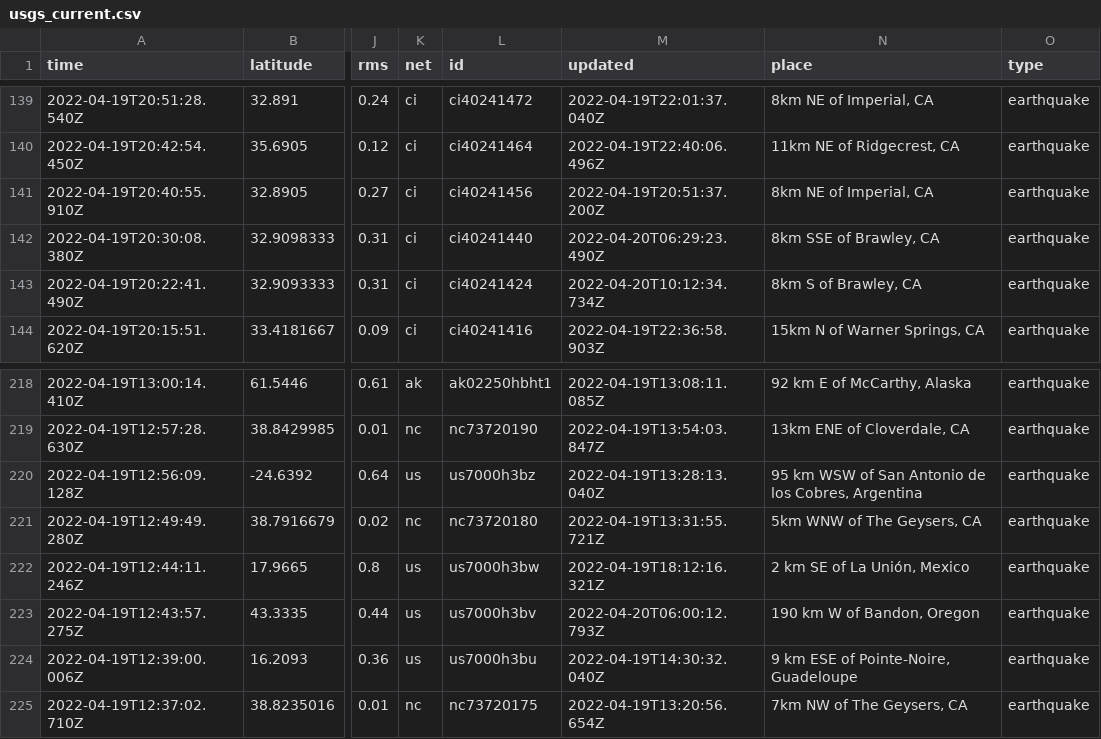
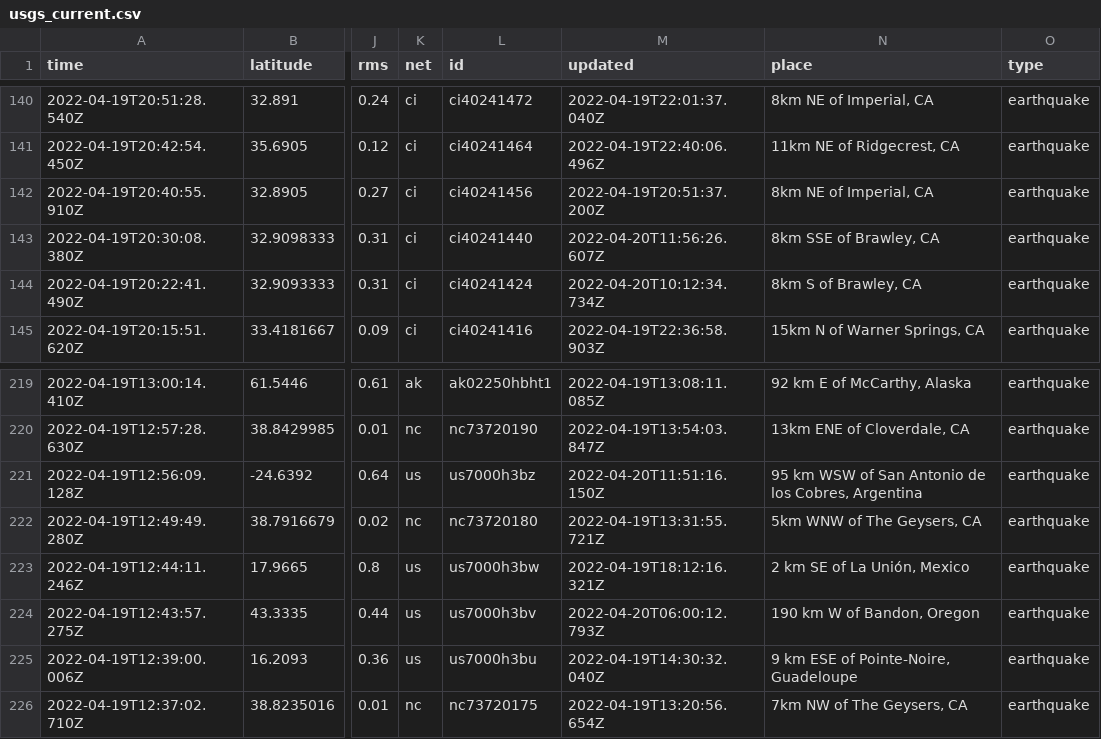
Before and after one commit to layurs/nicar22-githubaction, a CSV file: usgs_current.csv, drawn as a sheet; only a part is shown, gaps mark what is left out; addresses are those after the commit; the diff covers the shown part only; the diff names each change by its address in the sheet, - before the commit and + after, or states it on an @@ line.

```diff
--- a/usgs_current.csv
+++ b/usgs_current.csv
-M143 (updated): 2022-04-20T06:29:23.490Z
+M143 (updated): 2022-04-20T11:56:26.607Z
-M221 (updated): 2022-04-19T13:28:13.040Z
+M221 (updated): 2022-04-20T11:51:16.150Z
```
Also changed, not shown: 1 added row, 6 removed rows and 3 edited cells elsewhere in this file, 1 other file.
